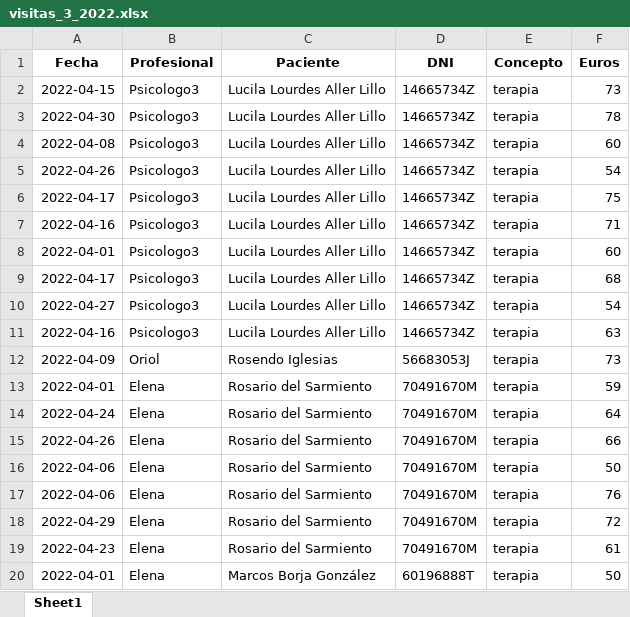
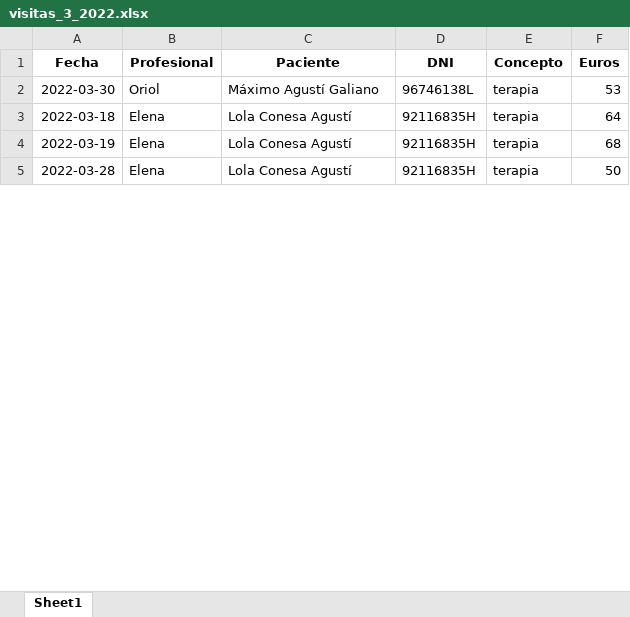
Before and after one commit to jmbenlloch/invoice_generator, an Excel workbook: sample_data/visitas_3_2022.xlsx, sheet Sheet1, drawn as a sheet; only a part is shown; values as stored, in another font and other column widths than the file's, no borders; removed rows and columns are numbered as before the commit, all else as after; the diff covers the shown part only; the diff names each change by its address in the sheet, - before the commit and + after, or states it on an @@ line.

```diff
--- a/sample_data/visitas_3_2022.xlsx (sheet Sheet1)
+++ b/sample_data/visitas_3_2022.xlsx (sheet Sheet1)
-row 2: 2022-04-15 | Psicologo3 | Lucila Lourdes Aller Lillo | 14665734Z | terapia | 73
-row 3: 2022-04-30 | Psicologo3 | Lucila Lourdes Aller Lillo | 14665734Z | terapia | 78
-row 4: 2022-04-08 | Psicologo3 | Lucila Lourdes Aller Lillo | 14665734Z | terapia | 60
-row 5: 2022-04-26 | Psicologo3 | Lucila Lourdes Aller Lillo | 14665734Z | terapia | 54
-row 6: 2022-04-17 | Psicologo3 | Lucila Lourdes Aller Lillo | 14665734Z | terapia | 75
-row 7: 2022-04-16 | Psicologo3 | Lucila Lourdes Aller Lillo | 14665734Z | terapia | 71
-row 8: 2022-04-01 | Psicologo3 | Lucila Lourdes Aller Lillo | 14665734Z | terapia | 60
-row 9: 2022-04-17 | Psicologo3 | Lucila Lourdes Aller Lillo | 14665734Z | terapia | 68
-row 10: 2022-04-27 | Psicologo3 | Lucila Lourdes Aller Lillo | 14665734Z | terapia | 54
-row 11: 2022-04-16 | Psicologo3 | Lucila Lourdes Aller Lillo | 14665734Z | terapia | 63
-row 12: 2022-04-09 | Oriol | Rosendo Iglesias | 56683053J | terapia | 73
-row 13: 2022-04-01 | Elena | Rosario del Sarmiento | 70491670M | terapia | 59
+row 2: 2022-03-30 | Oriol | Máximo Agustí Galiano | 96746138L | terapia | 53
-A3 (Fecha): 2022-04-24
+A3 (Fecha): 2022-03-18
-C3 (Paciente): Rosario del Sarmiento
+C3 (Paciente): Lola Conesa Agustí
-D3 (DNI): 70491670M
+D3 (DNI): 92116835H
-row 15: 2022-04-26 | Elena | Rosario del Sarmiento | 70491670M | terapia | 66
-row 16: 2022-04-06 | Elena | Rosario del Sarmiento | 70491670M | terapia | 50
-row 17: 2022-04-06 | Elena | Rosario del Sarmiento | 70491670M | terapia | 76
-row 18: 2022-04-29 | Elena | Rosario del Sarmiento | 70491670M | terapia | 72
-row 19: 2022-04-23 | Elena | Rosario del Sarmiento | 70491670M | terapia | 61
+row 4: 2022-03-19 | Elena | Lola Conesa Agustí | 92116835H | terapia | 68
-A5 (Fecha): 2022-04-01
+A5 (Fecha): 2022-03-28
-C5 (Paciente): Marcos Borja González
+C5 (Paciente): Lola Conesa Agustí
-D5 (DNI): 60196888T
+D5 (DNI): 92116835H
```
Also changed, not shown: 28 added rows, 26 removed rows and 3 edited cells elsewhere in this sheet, sample_data/listado_pacientes.xlsx, sample_data/visitas_1_2022.xlsx, 3 other files.
